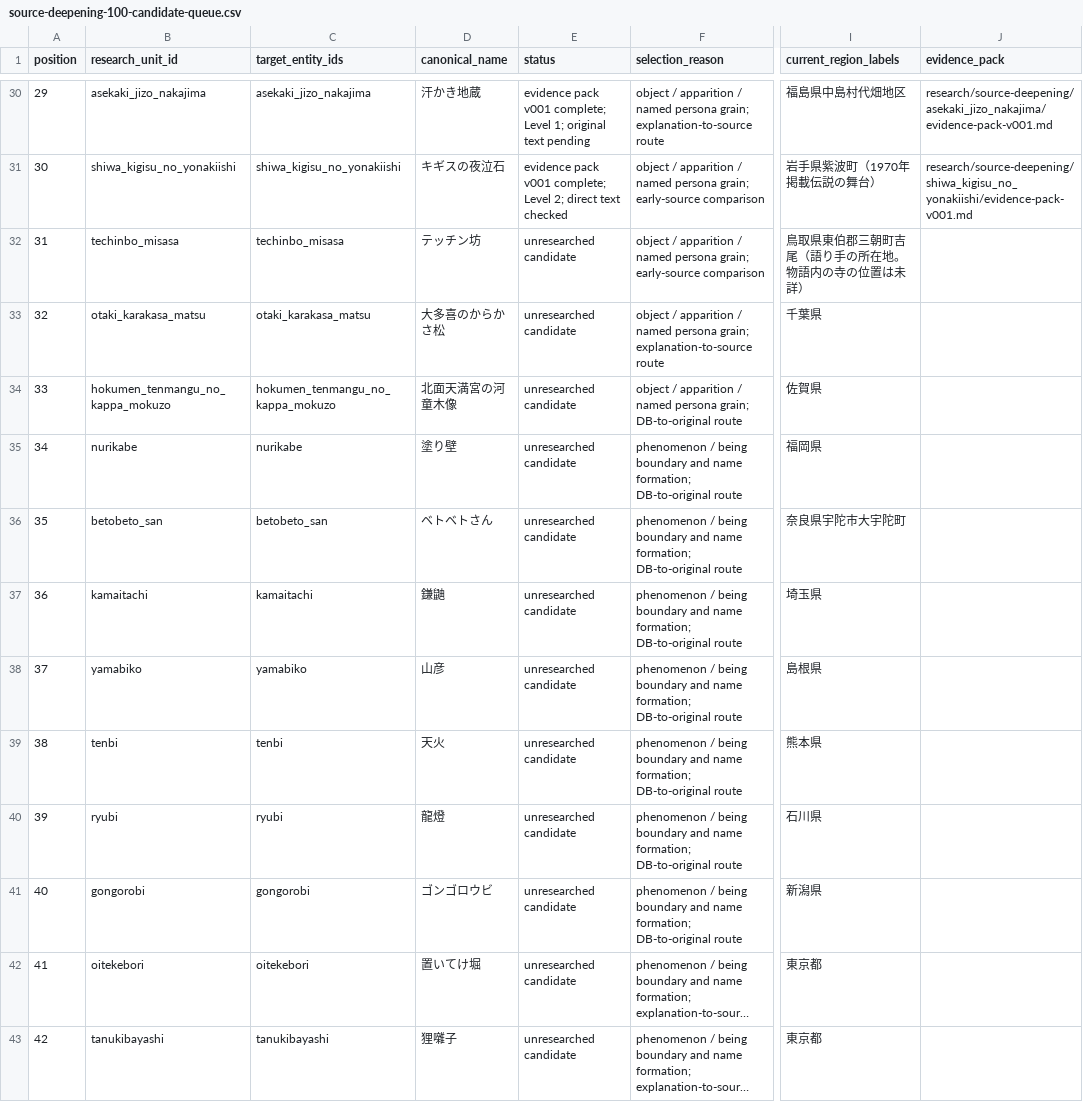
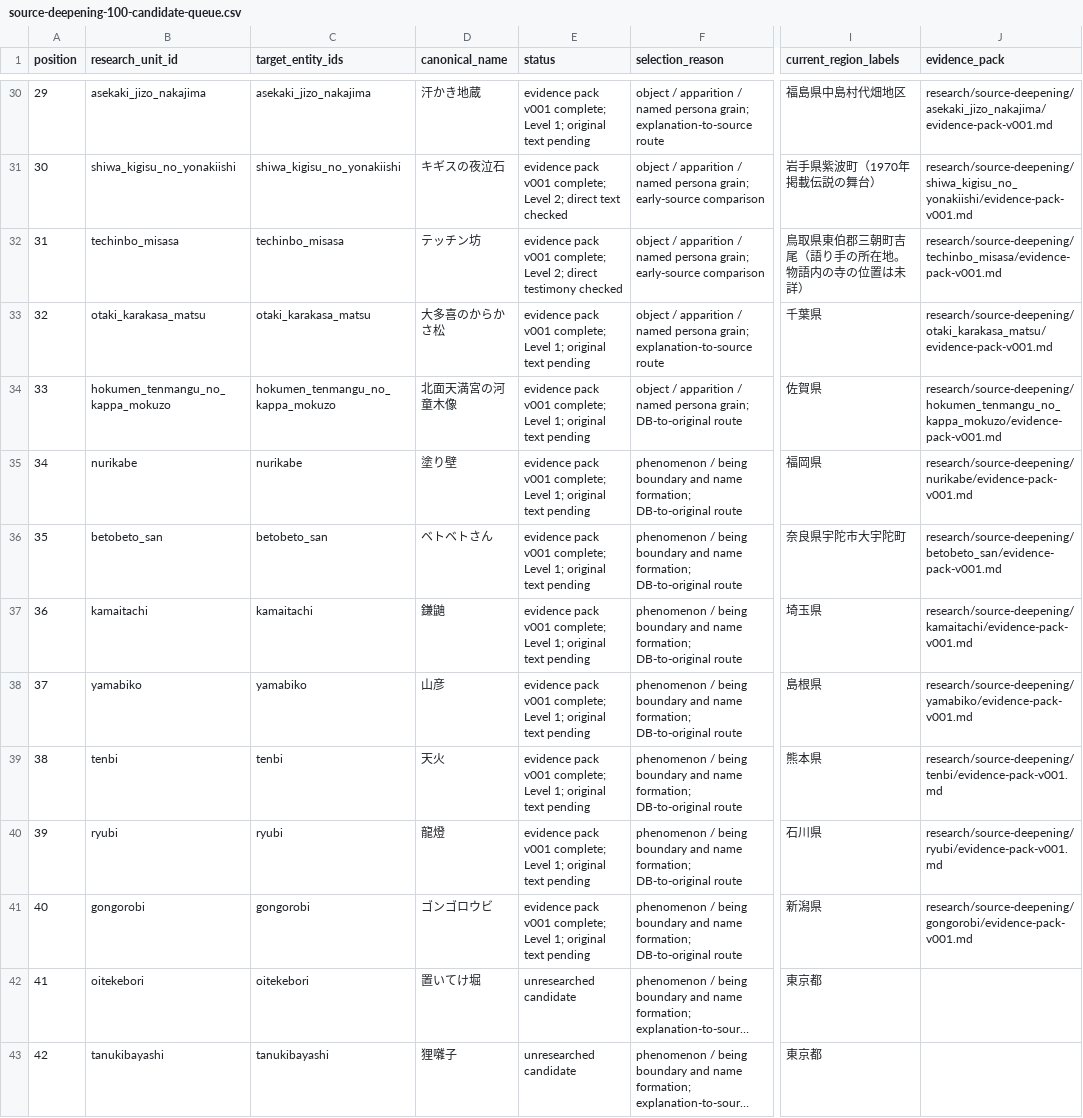
Before and after one commit to Anko-romochi/japan-yokai-index, a CSV file: research/source-deepening/source-deepening-100-candidate-queue.csv, drawn as a sheet; only a part is shown, gaps mark what is left out; long unchanged cells end in …; the diff names each change by its address in the sheet, - before the commit and + after, or states it on an @@ line.

Commit message:
Document source deepening research units 31-40

```diff
--- a/research/source-deepening/source-deepening-100-candidate-queue.csv
+++ b/research/source-deepening/source-deepening-100-candidate-queue.csv
-E32 (status): unresearched candidate
+E32 (status): evidence pack v001 complete; Level 2; direct testimony checked
-J32 (evidence_pack): (empty)
+J32 (evidence_pack): research/source-deepening/techinbo_misasa/evidence-pack-v001.md
-E33:E41 (status): unresearched candidate
+E33:E41 (status): evidence pack v001 complete; Level 1; original text pending
-J33 (evidence_pack): (empty)
+J33 (evidence_pack): research/source-deepening/otaki_karakasa_matsu/evidence-pack-v001.md
-J34 (evidence_pack): (empty)
+J34 (evidence_pack): research/source-deepening/hokumen_tenmangu_no_kappa_mokuzo/evidence-pack-v001.md
-J35 (evidence_pack): (empty)
+J35 (evidence_pack): research/source-deepening/nurikabe/evidence-pack-v001.md
-J36 (evidence_pack): (empty)
+J36 (evidence_pack): research/source-deepening/betobeto_san/evidence-pack-v001.md
-J37 (evidence_pack): (empty)
+J37 (evidence_pack): research/source-deepening/kamaitachi/evidence-pack-v001.md
-J38 (evidence_pack): (empty)
+J38 (evidence_pack): research/source-deepening/yamabiko/evidence-pack-v001.md
-J39 (evidence_pack): (empty)
+J39 (evidence_pack): research/source-deepening/tenbi/evidence-pack-v001.md
-J40 (evidence_pack): (empty)
+J40 (evidence_pack): research/source-deepening/ryubi/evidence-pack-v001.md
-J41 (evidence_pack): (empty)
+J41 (evidence_pack): research/source-deepening/gongorobi/evidence-pack-v001.md
```
Also changed, not shown: 11 other files.
